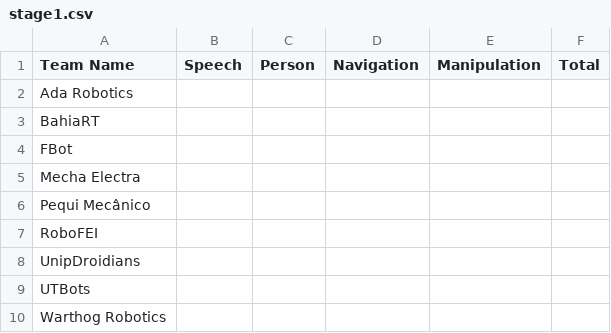
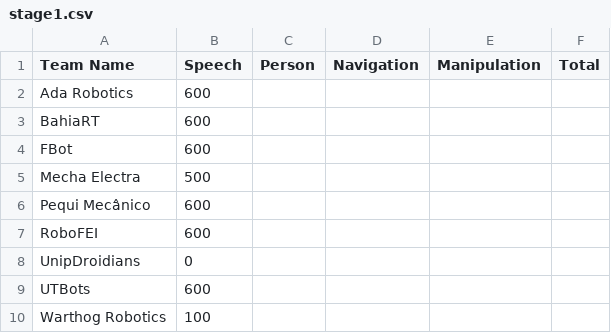
Before and after one commit to RoboCupAtHomeLatinAmerica/2025_Vitoria, a CSV file: csv/score/stage1.csv, drawn as a sheet.

Commit message:
Atualizando tarefa speech

```diff
--- a/csv/score/stage1.csv
+++ b/csv/score/stage1.csv
@@ -1,10 +1,10 @@
 Team Name           ,Speech ,Person ,Navigation ,Manipulation ,Total
-Ada Robotics	    , , , , ,
-BahiaRT	            , , , , ,
-FBot	            , , , , ,
-Mecha Electra	    , , , , ,
-Pequi Mecânico	    , , , , ,
-RoboFEI	            , , , , ,
-UnipDroidians	    , , , , ,
-UTBots	            , , , , ,
-Warthog Robotics	, , , , ,
+Ada Robotics	    ,600 , , , ,
+BahiaRT	          ,600 , , , ,
+FBot	            ,600 , , , ,
+Mecha Electra	    ,500 , , , ,
+Pequi Mecânico	  ,600 , , , ,
+RoboFEI	          ,600 , , , ,
+UnipDroidians	    ,0   , , , ,
+UTBots	          ,600 , , , ,
+Warthog Robotics	,100 , , , ,
```
